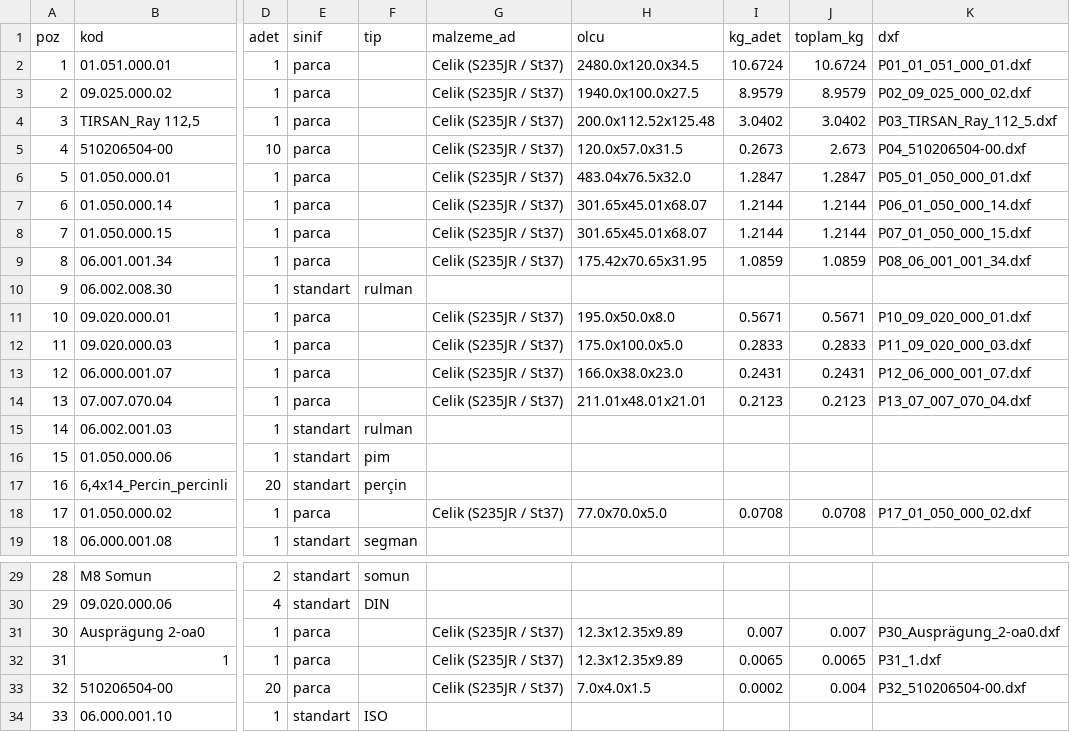
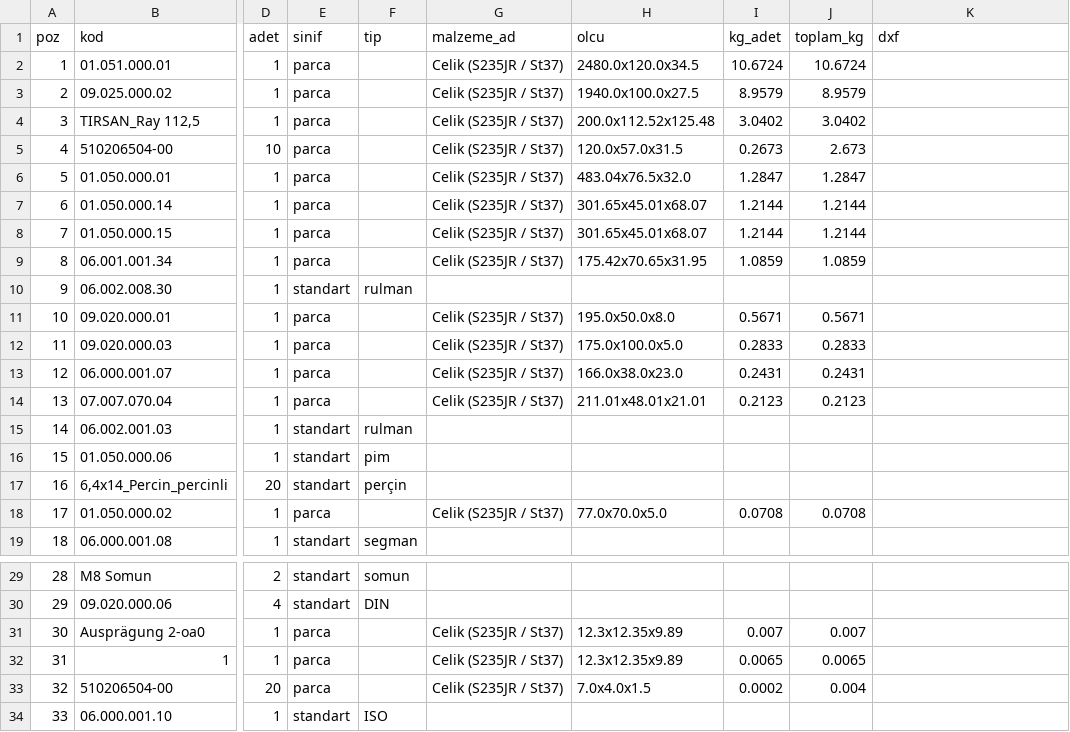
Before and after one commit to noz1907/ned, a CSV file: ornek/olcu/BOM.csv, drawn as a sheet; only a part is shown, gaps mark what is left out; the diff names each change by its address in the sheet, - before the commit and + after, or states it on an @@ line.

```diff
--- a/ornek/olcu/BOM.csv
+++ b/ornek/olcu/BOM.csv
-K2 (dxf): P01_01_051_000_01.dxf
+K2 (dxf): (empty)
-K3 (dxf): P02_09_025_000_02.dxf
+K3 (dxf): (empty)
-K4 (dxf): P03_TIRSAN_Ray_112_5.dxf
+K4 (dxf): (empty)
-K5 (dxf): P04_510206504-00.dxf
+K5 (dxf): (empty)
-K6 (dxf): P05_01_050_000_01.dxf
+K6 (dxf): (empty)
-K7 (dxf): P06_01_050_000_14.dxf
+K7 (dxf): (empty)
-K8 (dxf): P07_01_050_000_15.dxf
+K8 (dxf): (empty)
-K9 (dxf): P08_06_001_001_34.dxf
+K9 (dxf): (empty)
-K11 (dxf): P10_09_020_000_01.dxf
+K11 (dxf): (empty)
-K12 (dxf): P11_09_020_000_03.dxf
+K12 (dxf): (empty)
-K13 (dxf): P12_06_000_001_07.dxf
+K13 (dxf): (empty)
-K14 (dxf): P13_07_007_070_04.dxf
+K14 (dxf): (empty)
-K18 (dxf): P17_01_050_000_02.dxf
+K18 (dxf): (empty)
-K31 (dxf): P30_Ausprägung_2-oa0.dxf
+K31 (dxf): (empty)
-K32 (dxf): P31_1.dxf
+K32 (dxf): (empty)
-K33 (dxf): P32_510206504-00.dxf
+K33 (dxf): (empty)
```
Also changed, not shown: 12 other files.
